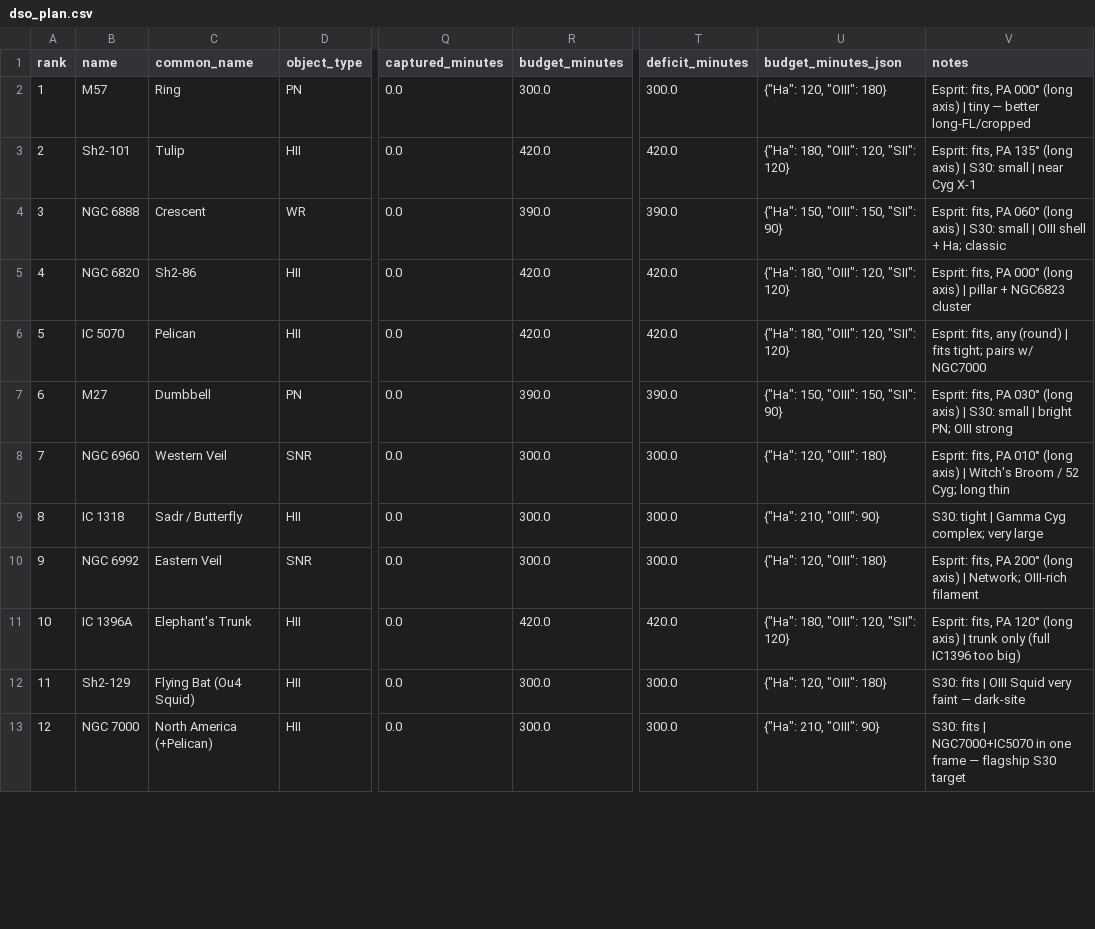
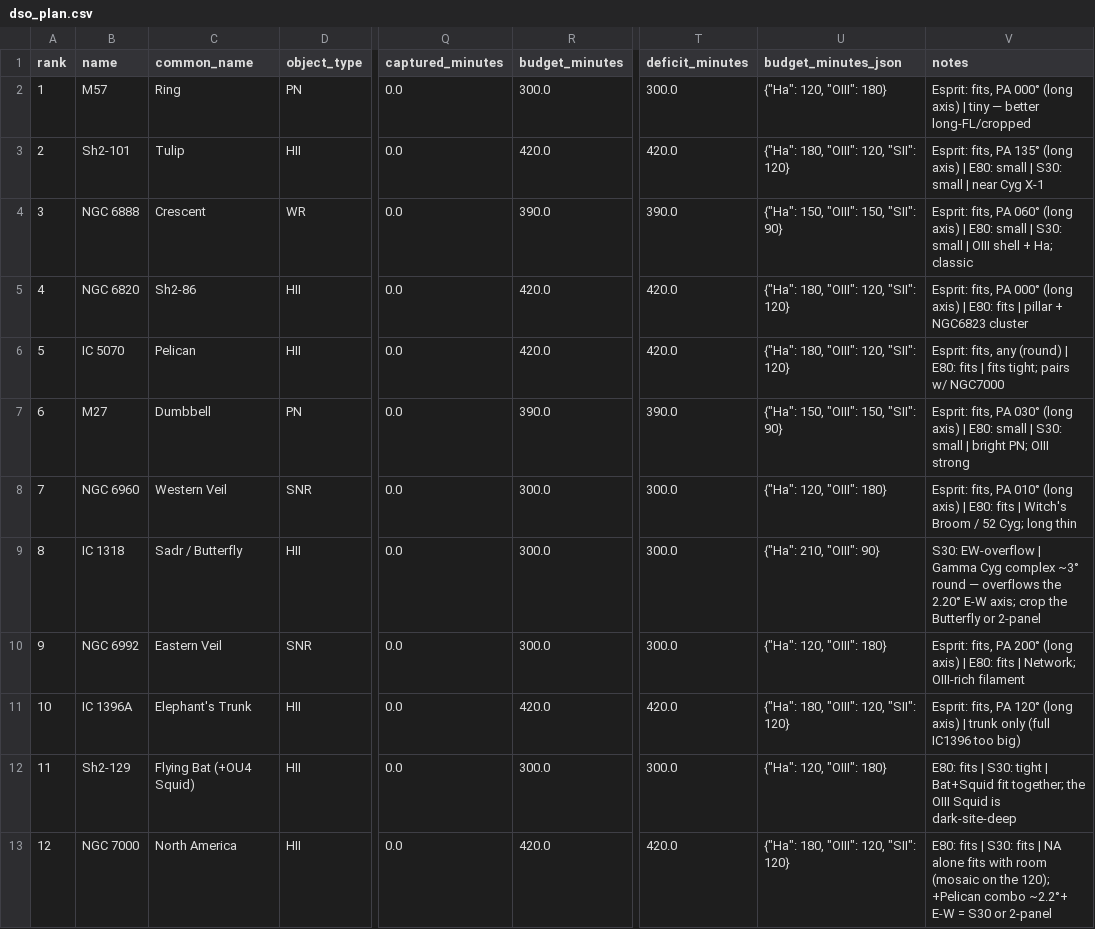
Before and after one commit to dbyrne/mira, a CSV file: output/runs/esprit120_jc/emission/dso_plan.csv, drawn as a sheet; only a part is shown, gaps mark what is left out; the diff covers the shown part only; the diff names each change by its address in the sheet, - before the commit and + after, or states it on an @@ line.

```diff
--- a/output/runs/esprit120_jc/emission/dso_plan.csv
+++ b/output/runs/esprit120_jc/emission/dso_plan.csv
-V3 (notes): …axis) | S30: small…
+V3 (notes): …axis) | E80: small | S30: small…
-V4 (notes): …axis) | S30: small…
+V4 (notes): …axis) | E80: small | S30: small…
-V5 (notes): …axis) | pillar +…
+V5 (notes): …axis) | E80: fits | pillar +…
-V6 (notes): …(round) | fits tight;…
+V6 (notes): …(round) | E80: fits | fits tight;…
-V7 (notes): …axis) | S30: small…
+V7 (notes): …axis) | E80: small | S30: small…
-V8 (notes): …axis) | Witch's Broom…
+V8 (notes): …axis) | E80: fits | Witch's Broom…
-V9 (notes): S30: tight | Gamma Cyg complex; very large
+V9 (notes): S30: EW-overflow | Gamma Cyg complex ~3° round — overflows the 2.20° E-W axis; crop the Butterfly or 2-panel
-V10 (notes): …axis) | Network; OIII-rich…
+V10 (notes): …axis) | E80: fits | Network; OIII-rich…
-C12 (common_name): Flying Bat (Ou4 Squid)
+C12 (common_name): Flying Bat (+OU4 Squid)
-V12 (notes): S30: fits | OIII Squid very faint — dark-site
+V12 (notes): E80: fits | S30: tight | Bat+Squid fit together; the OIII Squid is dark-site-deep
-C13 (common_name): North America (+Pelican)
+C13 (common_name): North America
-R13 (budget_minutes): 300.0
+R13 (budget_minutes): 420.0
-T13 (deficit_minutes): 300.0
+T13 (deficit_minutes): 420.0
-U13 (budget_minutes_json): {"Ha": 210, "OIII": 90}
+U13 (budget_minutes_json): {"Ha": 180, "OIII": 120, "SII": 120}
-V13 (notes): S30: fits | NGC7000+IC5070 in one frame — flagship S30 target
+V13 (notes): E80: fits | S30: fits | NA alone fits with room (mosaic on the 120); +Pelican combo ~2.2°+ E-W = S30 or 2-panel
```
Also changed, not shown: 13 edited cells elsewhere in this file, output/books/esprit_emission_book/emission_book.csv, output/runs/s30_pro_jc/emission/dso_plan.csv, 47 other files.
